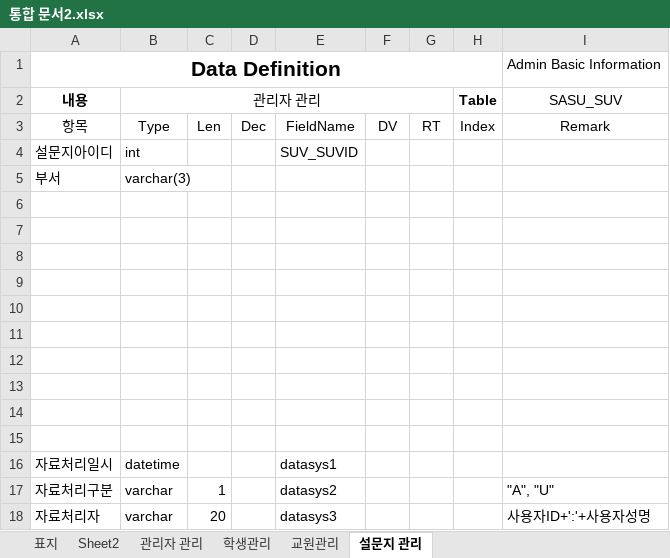
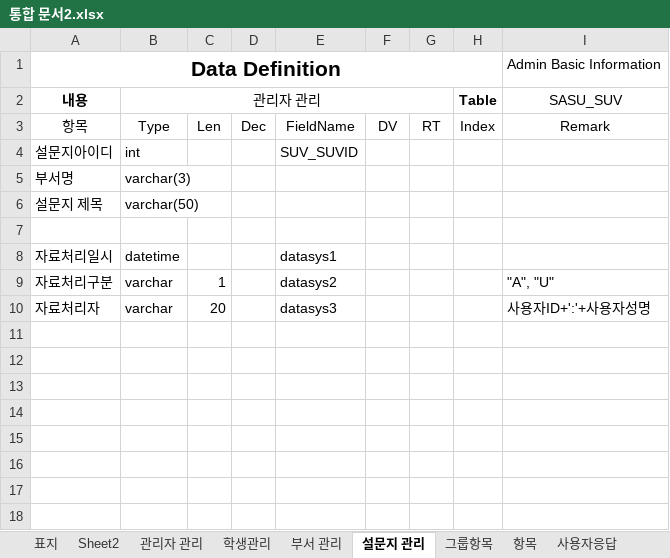
Before and after one commit to dkxltks25/StaisfactionSurvey, an Excel workbook: Survey/통합 문서2.xlsx, sheet 설문지 관리, drawn as a sheet; values as stored, in another font and other column widths than the file's, no borders; removed rows and columns are numbered as before the commit, all else as after; the diff names each change by its address in the sheet, - before the commit and + after, or states it on an @@ line.

```diff
--- a/Survey/통합 문서2.xlsx (sheet 설문지 관리)
+++ b/Survey/통합 문서2.xlsx (sheet 설문지 관리)
-sheet tab: 교원관리
+sheet tab: 부서 관리
+sheet tab: 그룹항목
+sheet tab: 항목
+sheet tab: 사용자응답
-A5 (내용): 부서
+A5 (내용): 부서명
-row 6: (empty)
+row 6: 설문지 제목 | varchar(50)
-row 7: (empty)
-row 8: (empty)
-row 9: (empty)
-row 10: (empty)
-row 11: (empty)
-row 12: (empty)
-row 13: (empty)
-row 14: (empty)
```
Also changed, not shown: 43 other files.
